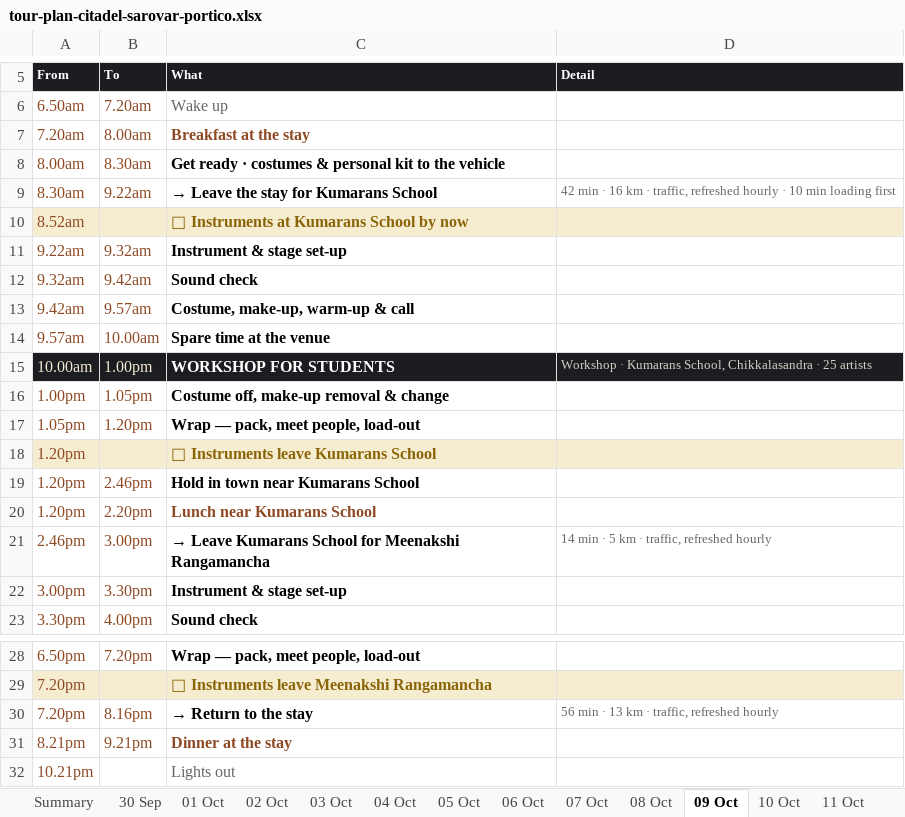
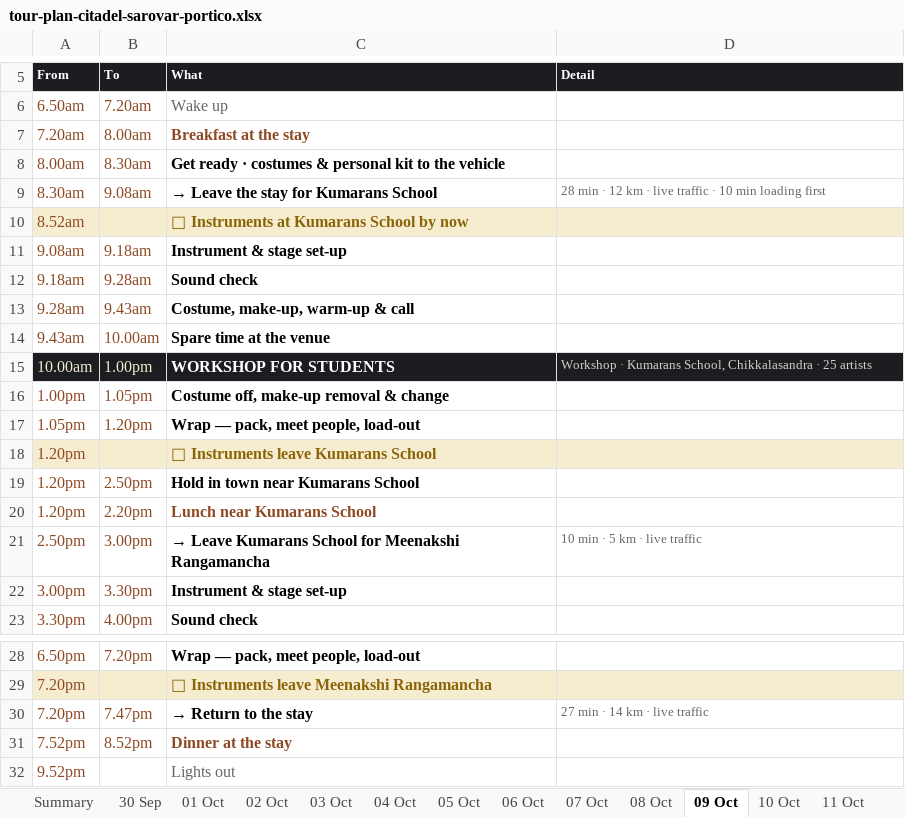
Before and after one commit to p-cult/bali-in-blr, an Excel workbook: plan/tour-plan-citadel-sarovar-portico.xlsx, sheet 09 Oct, drawn as a sheet; only a part is shown, gaps mark what is left out; values as stored, in another font and other column widths than the file's, no borders; the diff names each change by its address in the sheet, - before the commit and + after, or states it on an @@ line.

```diff
--- a/plan/tour-plan-citadel-sarovar-portico.xlsx (sheet 09 Oct)
+++ b/plan/tour-plan-citadel-sarovar-portico.xlsx (sheet 09 Oct)
-B9 (To): 9.22am
+B9 (To): 9.08am
-D9 (Detail): 42 min · 16 km · traffic, refreshed hourly · 10…
+D9 (Detail): 28 min · 12 km · live traffic · 10…
-A11 (From): 9.22am
+A11 (From): 9.08am
-B11 (To): 9.32am
+B11 (To): 9.18am
-A12 (From): 9.32am
+A12 (From): 9.18am
-B12 (To): 9.42am
+B12 (To): 9.28am
-A13 (From): 9.42am
+A13 (From): 9.28am
-B13 (To): 9.57am
+B13 (To): 9.43am
-A14 (From): 9.57am
+A14 (From): 9.43am
-B19 (To): 2.46pm
+B19 (To): 2.50pm
-A21 (From): 2.46pm
+A21 (From): 2.50pm
-D21 (Detail): 14 min · 5 km · traffic, refreshed hourly
+D21 (Detail): 10 min · 5 km · live traffic
-B30 (To): 8.16pm
+B30 (To): 7.47pm
-D30 (Detail): 56 min · 13 km · traffic, refreshed hourly
+D30 (Detail): 27 min · 14 km · live traffic
-A31 (From): 8.21pm
+A31 (From): 7.52pm
-B31 (To): 9.21pm
+B31 (To): 8.52pm
-A32 (From): 10.21pm
+A32 (From): 9.52pm
```
Also changed, not shown: sheet Summary, sheet 03 Oct, sheet 06 Oct, sheet 07 Oct, sheet 04 Oct, sheet 08 Oct, 2 more sheets, plan/tour-plan-20th-mile-routine.xlsx, plan/tour-plan-20th-mile.xlsx, 12 other files.
